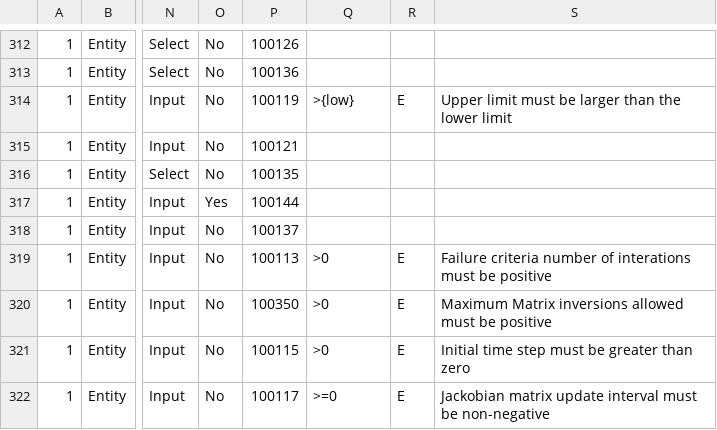
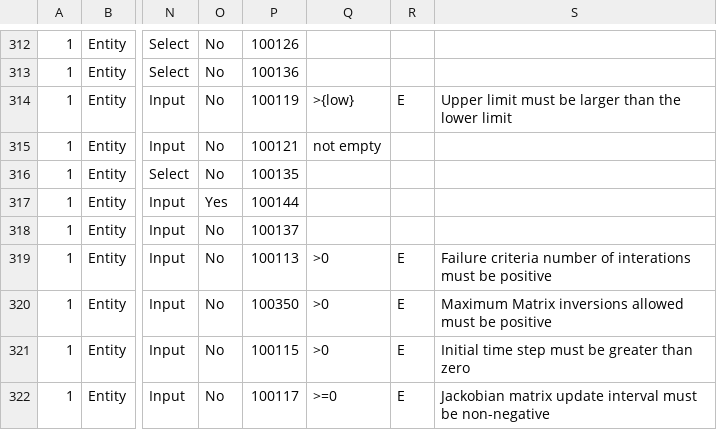
Before and after one commit to ArashMassoudieh/GIFMod, a CSV file: x64/GIFMod/Debug/GIFModGUIPropList.csv, drawn as a sheet; only a part is shown, gaps mark what is left out; the diff names each change by its address in the sheet, - before the commit and + after, or states it on an @@ line.

```diff
--- a/x64/GIFMod/Debug/GIFModGUIPropList.csv
+++ b/x64/GIFMod/Debug/GIFModGUIPropList.csv
-Q315: (empty)
+Q315: not empty
```
Also changed, not shown: 28 other files.
